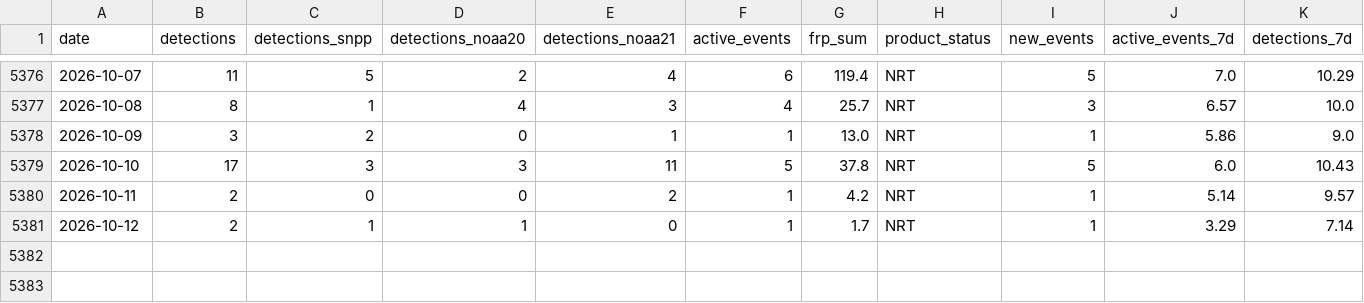
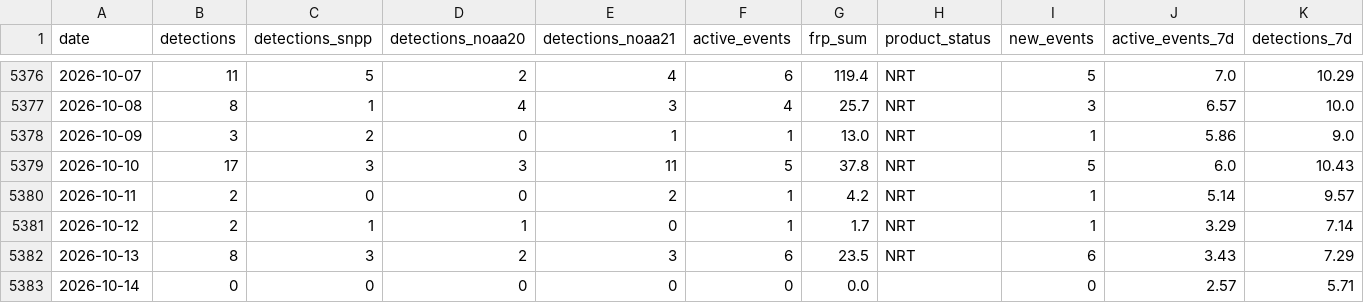
Before and after one commit to turtlestacker/uk-wildfire-satellite, a CSV file: data/processed/daily.csv, drawn as a sheet; only a part is shown, gaps mark what is left out.

```diff
--- a/data/processed/daily.csv
+++ b/data/processed/daily.csv
@@ -5381 +5381,3 @@ date,detections,detections_snpp,detections_noaa20,detections_noaa21,active_event
 2026-10-12,2,1,1,0,1,1.7,NRT,1,3.29,7.14
+2026-10-13,8,3,2,3,6,23.5,NRT,6,3.43,7.29
+2026-10-14,0,0,0,0,0,0.0,,0,2.57,5.71
```
Also changed, not shown: data/processed/annual.csv, data/processed/monthly.csv, 16 other files.
